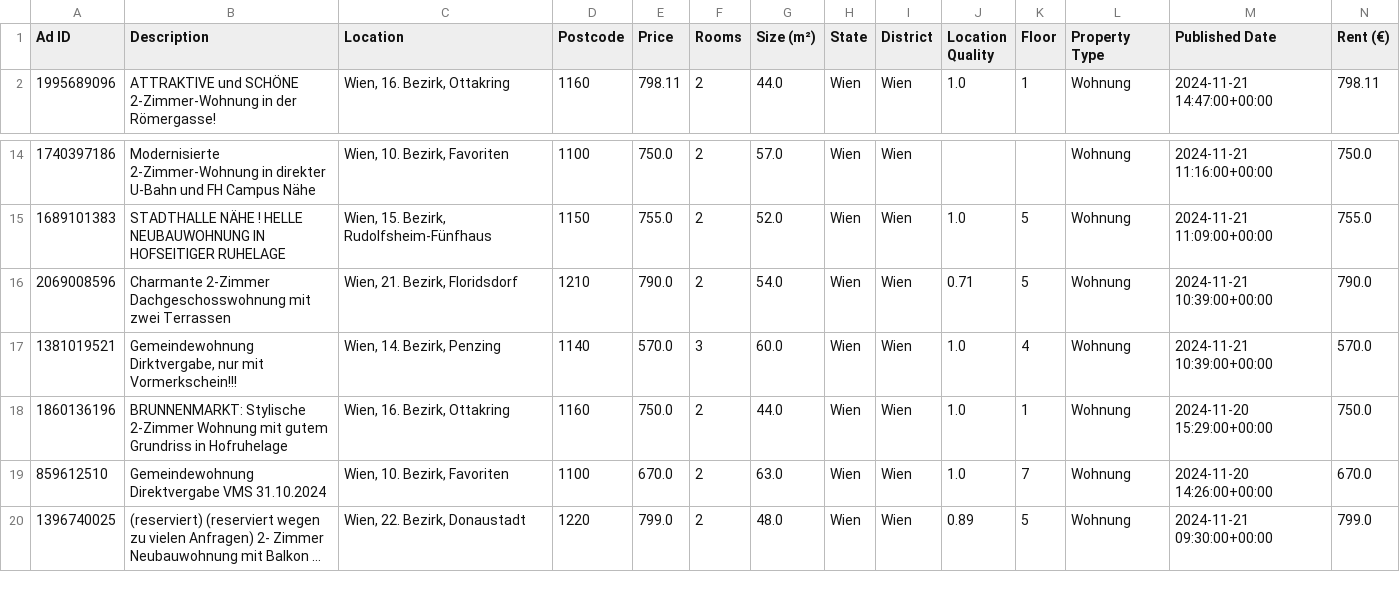
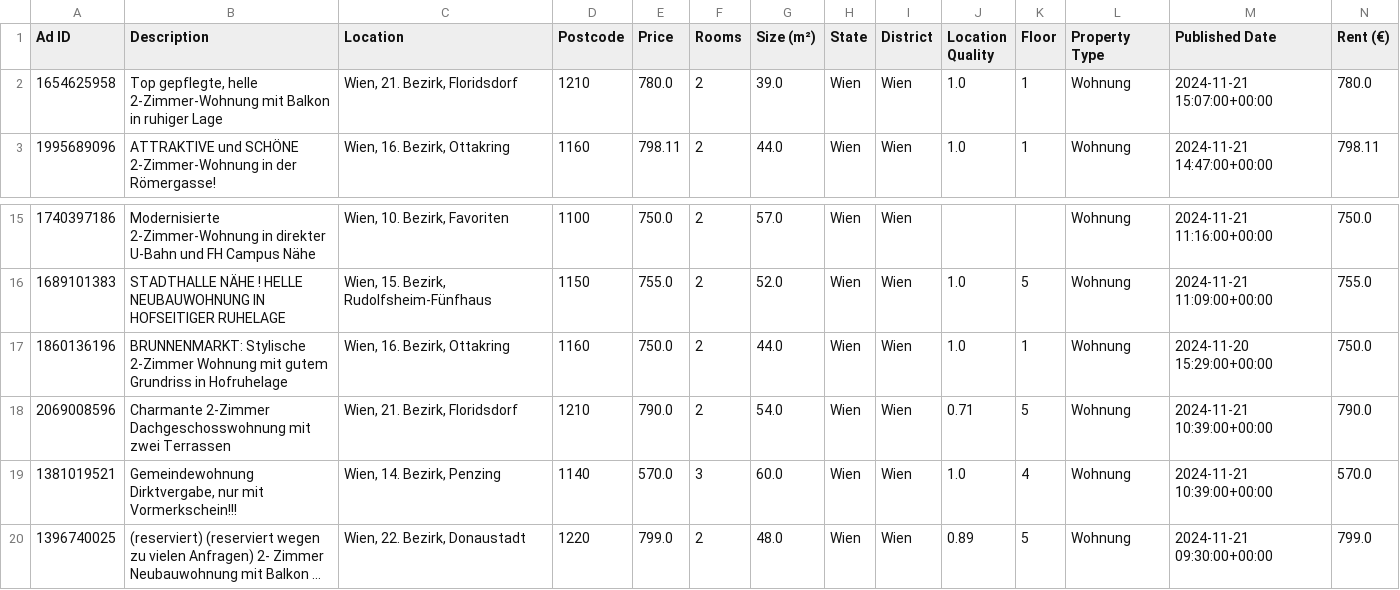
Before and after one commit to nireven/N-renting-in-vienna, a CSV file: check_these.csv, drawn as a sheet; only a part is shown, gaps mark what is left out; long unchanged cells end in …; removed rows and columns are numbered as before the commit, all else as after; rows hold the shown columns only; the diff names each change by its address in the sheet, - before the commit and + after, or states it on an @@ line.

```diff
--- a/check_these.csv
+++ b/check_these.csv
+row 2: 1654625958 | Top gepflegte, helle 2-Zimmer-Wohnung mit Balkon in ruhiger Lage | Wien, 21. Bezirk, Floridsdorf | 1210 | 780.0 | 2 | 39.0 | Wien | Wien | 1.0 | 1 | Wohnung | 2024-11-21 15:07:00+00:00 | 780.0
@@ row 18 moved to row 17: 1860136196 @@
-row 19: 859612510 | Gemeindewohnung Direktvergabe VMS 31.10.2024 | Wien, 10. Bezirk, Favoriten | 1100 | 670.0 | 2 | 63.0 | Wien | Wien | 1.0 | 7 | Wohnung | 2024-11-20 14:26:00+00:00 | 670.0
```
Also changed, not shown: listings/rental_data.csv, 1 other file.
